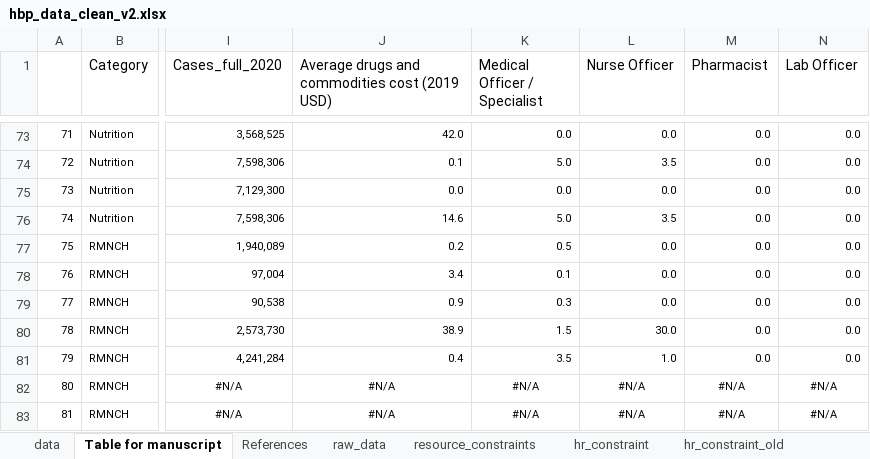
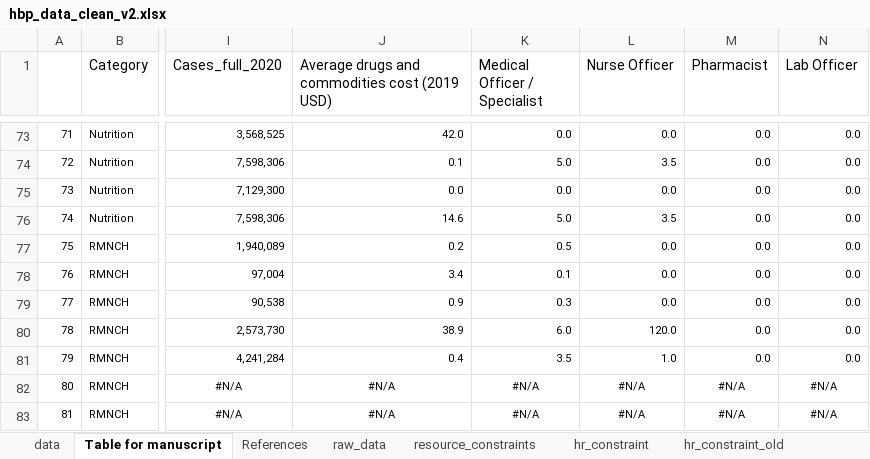
Before and after one commit to sakshimohan/uganda_hbp, an Excel workbook: 2_data/hbp_data_clean_v2.xlsx, sheet Table for manuscript, drawn as a sheet; only a part is shown, gaps mark what is left out; values as stored, in another font and other column widths than the file's, no borders; the diff names each change by its address in the sheet, - before the commit and + after, or states it on an @@ line.

```diff
--- a/2_data/hbp_data_clean_v2.xlsx (sheet Table for manuscript)
+++ b/2_data/hbp_data_clean_v2.xlsx (sheet Table for manuscript)
-K80 (Medical Officer / Specialist): 1.5
+K80 (Medical Officer / Specialist): 6.0
-L80 (Nurse Officer): 30.0
+L80 (Nurse Officer): 120.0
```
Also changed, not shown: sheet data, sheet raw_data.
